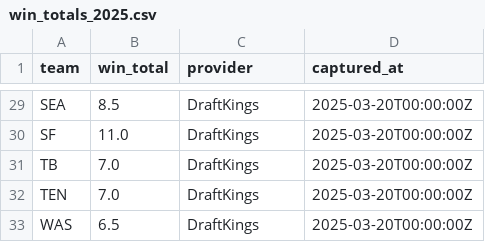
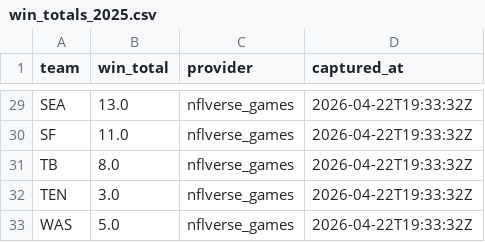
Before and after one commit to rmallorybpc/nflanalysis, a CSV file: data/raw/offseason/win_totals_2025.csv, drawn as a sheet; only a part is shown, gaps mark what is left out; the diff covers the shown part only.

```diff
--- a/data/raw/offseason/win_totals_2025.csv
+++ b/data/raw/offseason/win_totals_2025.csv
@@ -29,5 +29,5 @@ team,win_total,provider,captured_at
-"SEA",8.5,"DraftKings","2025-03-20T00:00:00Z"
-"SF",11.0,"DraftKings","2025-03-20T00:00:00Z"
-"TB",7.0,"DraftKings","2025-03-20T00:00:00Z"
-"TEN",7.0,"DraftKings","2025-03-20T00:00:00Z"
-"WAS",6.5,"DraftKings","2025-03-20T00:00:00Z"
+SEA,13.0,nflverse_games,2026-04-22T19:33:32Z
+SF,11.0,nflverse_games,2026-04-22T19:33:32Z
+TB,8.0,nflverse_games,2026-04-22T19:33:32Z
+TEN,3.0,nflverse_games,2026-04-22T19:33:32Z
+WAS,5.0,nflverse_games,2026-04-22T19:33:32Z
```
Also changed, not shown: 78 edited cells elsewhere in this file, data/raw/offseason/team_spending_otc_2025.csv, 2 other files.
